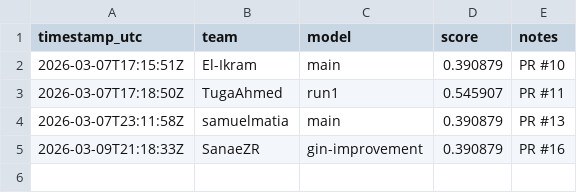
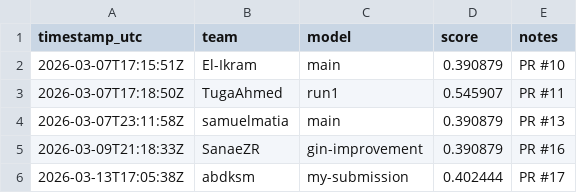
Before and after one commit to Mubarraqqq/GNN_BACE_Challenge, a CSV file: leaderboard/leaderboard.csv, drawn as a sheet.

```diff
--- a/leaderboard/leaderboard.csv
+++ b/leaderboard/leaderboard.csv
@@ -5 +5,2 @@ timestamp_utc,team,model,score,notes
 2026-03-09T21:18:33Z,SanaeZR,gin-improvement,0.390879,"PR #16"
+2026-03-13T17:05:38Z,abdksm,my-submission,0.402444,"PR #17"
```
Also changed, not shown: 2 other files.
